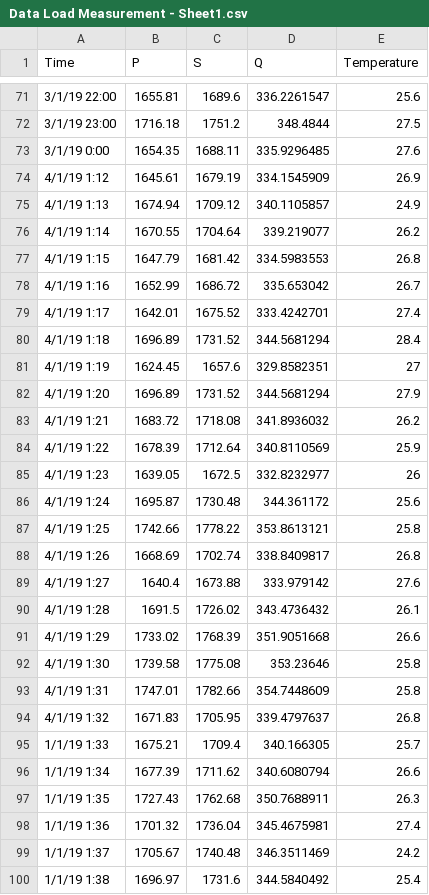
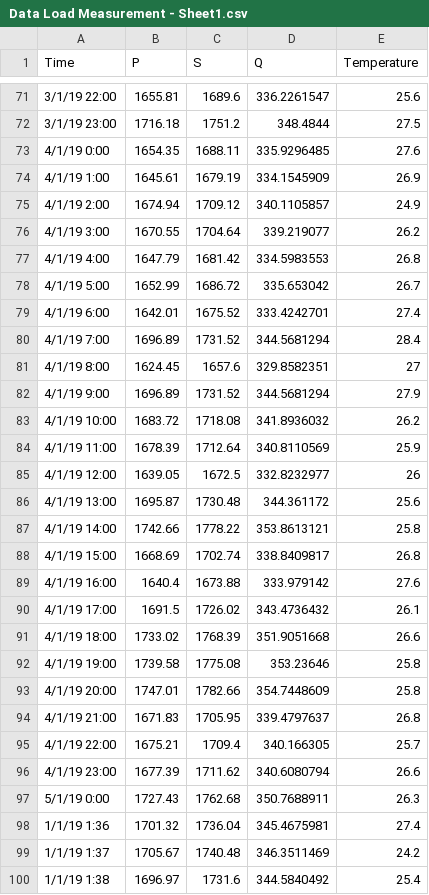
Before and after one commit to arka-design/Data-Load-Git, a CSV file: Data Load Measurement - Sheet1.csv, drawn as a sheet; only a part is shown, gaps mark what is left out.

Commit message:
Update Data Load Measurement - Sheet1.csv

```diff
--- a/Data Load Measurement - Sheet1.csv
+++ b/Data Load Measurement - Sheet1.csv
@@ -72,27 +72,27 @@ Time,P,S,Q,Temperature
 3/1/19 23:00,1716.18,1751.2,348.4844,27.5
-3/1/19 0:00,1654.35,1688.11,335.9296485,27.6
-4/1/19 1:12,1645.61,1679.19,334.1545909,26.9
-4/1/19 1:13,1674.94,1709.12,340.1105857,24.9
-4/1/19 1:14,1670.55,1704.64,339.219077,26.2
-4/1/19 1:15,1647.79,1681.42,334.5983553,26.8
-4/1/19 1:16,1652.99,1686.72,335.653042,26.7
-4/1/19 1:17,1642.01,1675.52,333.4242701,27.4
-4/1/19 1:18,1696.89,1731.52,344.5681294,28.4
-4/1/19 1:19,1624.45,1657.6,329.8582351,27
-4/1/19 1:20,1696.89,1731.52,344.5681294,27.9
-4/1/19 1:21,1683.72,1718.08,341.8936032,26.2
-4/1/19 1:22,1678.39,1712.64,340.8110569,25.9
-4/1/19 1:23,1639.05,1672.5,332.8232977,26
-4/1/19 1:24,1695.87,1730.48,344.361172,25.6
-4/1/19 1:25,1742.66,1778.22,353.8613121,25.8
-4/1/19 1:26,1668.69,1702.74,338.8409817,26.8
-4/1/19 1:27,1640.4,1673.88,333.979142,27.6
-4/1/19 1:28,1691.5,1726.02,343.4736432,26.1
-4/1/19 1:29,1733.02,1768.39,351.9051668,26.6
-4/1/19 1:30,1739.58,1775.08,353.23646,25.8
-4/1/19 1:31,1747.01,1782.66,354.7448609,25.8
-4/1/19 1:32,1671.83,1705.95,339.4797637,26.8
-1/1/19 1:33,1675.21,1709.4,340.166305,25.7
-1/1/19 1:34,1677.39,1711.62,340.6080794,26.6
-1/1/19 1:35,1727.43,1762.68,350.7688911,26.3
+4/1/19 0:00,1654.35,1688.11,335.9296485,27.6
+4/1/19 1:00,1645.61,1679.19,334.1545909,26.9
+4/1/19 2:00,1674.94,1709.12,340.1105857,24.9
+4/1/19 3:00,1670.55,1704.64,339.219077,26.2
+4/1/19 4:00,1647.79,1681.42,334.5983553,26.8
+4/1/19 5:00,1652.99,1686.72,335.653042,26.7
+4/1/19 6:00,1642.01,1675.52,333.4242701,27.4
+4/1/19 7:00,1696.89,1731.52,344.5681294,28.4
+4/1/19 8:00,1624.45,1657.6,329.8582351,27
+4/1/19 9:00,1696.89,1731.52,344.5681294,27.9
+4/1/19 10:00,1683.72,1718.08,341.8936032,26.2
+4/1/19 11:00,1678.39,1712.64,340.8110569,25.9
+4/1/19 12:00,1639.05,1672.5,332.8232977,26
+4/1/19 13:00,1695.87,1730.48,344.361172,25.6
+4/1/19 14:00,1742.66,1778.22,353.8613121,25.8
+4/1/19 15:00,1668.69,1702.74,338.8409817,26.8
+4/1/19 16:00,1640.4,1673.88,333.979142,27.6
+4/1/19 17:00,1691.5,1726.02,343.4736432,26.1
+4/1/19 18:00,1733.02,1768.39,351.9051668,26.6
+4/1/19 19:00,1739.58,1775.08,353.23646,25.8
+4/1/19 20:00,1747.01,1782.66,354.7448609,25.8
+4/1/19 21:00,1671.83,1705.95,339.4797637,26.8
+4/1/19 22:00,1675.21,1709.4,340.166305,25.7
+4/1/19 23:00,1677.39,1711.62,340.6080794,26.6
+5/1/19 0:00,1727.43,1762.68,350.7688911,26.3
 1/1/19 1:36,1701.32,1736.04,345.4675981,27.4
```
